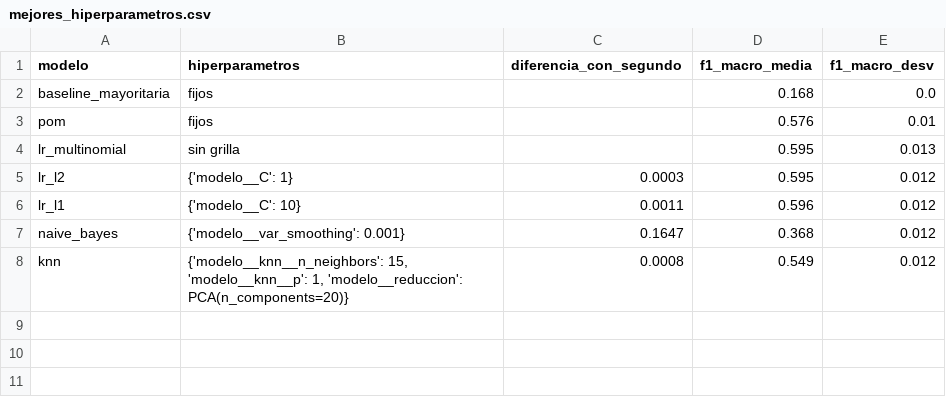
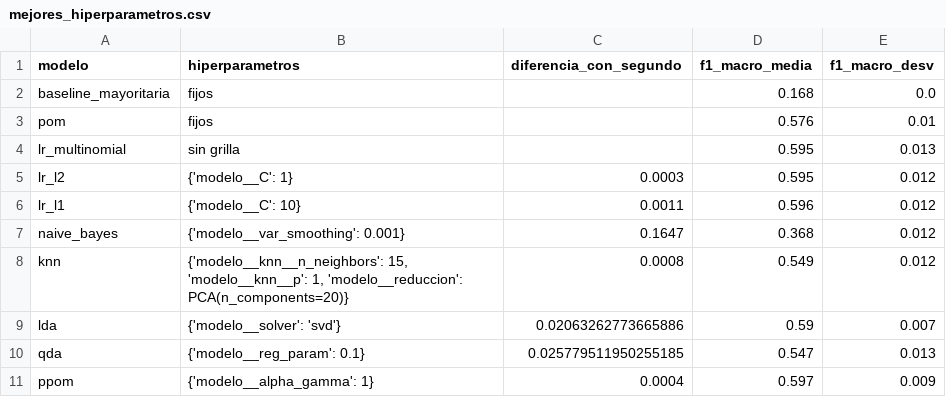
Before and after one commit to gabriela708/ML-Household-Socioeconomic-Status, a CSV file: reports/tables/mejores_hiperparametros.csv, drawn as a sheet; the diff names each change by its address in the sheet, - before the commit and + after, or states it on an @@ line.

```diff
--- a/reports/tables/mejores_hiperparametros.csv
+++ b/reports/tables/mejores_hiperparametros.csv
+row 9: lda | {'modelo__solver': 'svd'} | 0.02063262773665886 | 0.59 | 0.007
+row 10: qda | {'modelo__reg_param': 0.1} | 0.025779511950255185 | 0.547 | 0.013
+row 11: ppom | {'modelo__alpha_gamma': 1} | 0.0004 | 0.597 | 0.009
```
Also changed, not shown: reports/tables/ablacion.csv, reports/tables/ablacion_resumen.csv, 18 other files.
